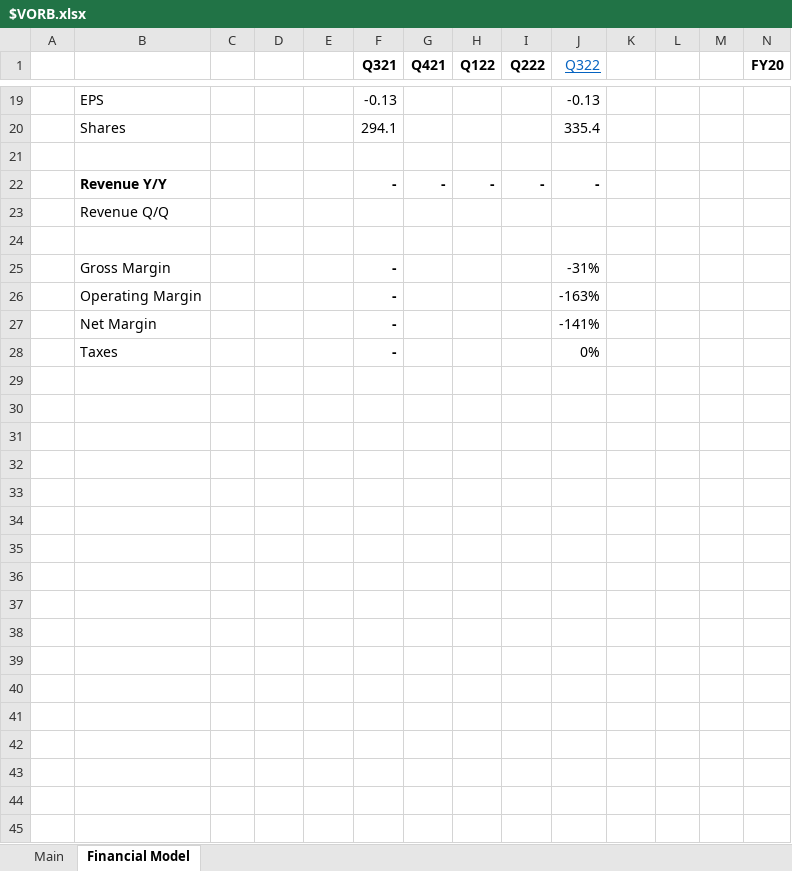
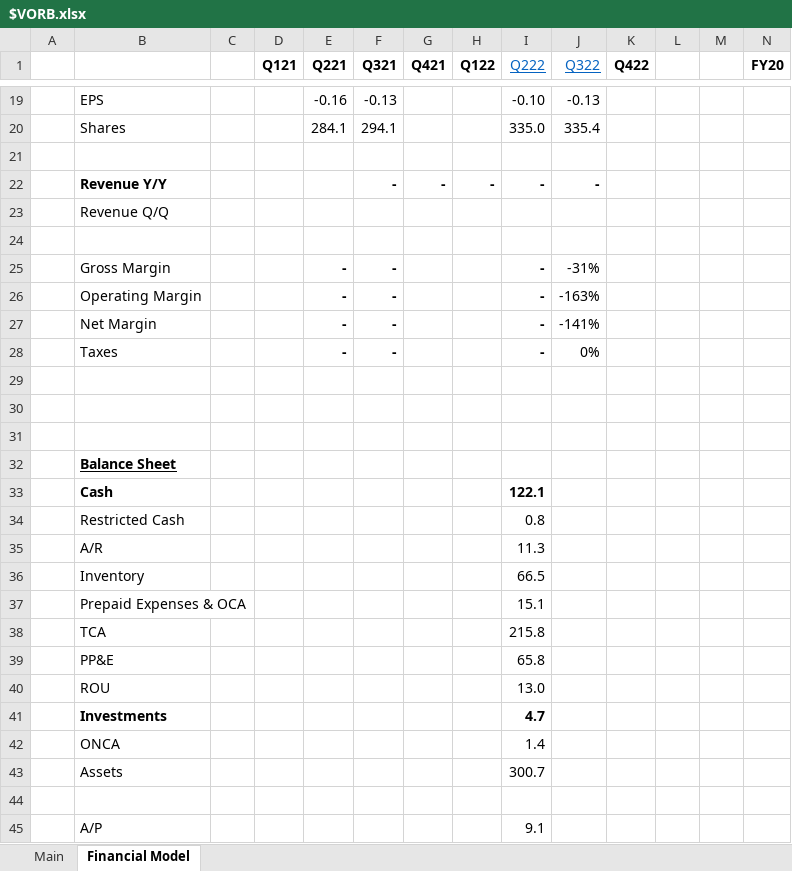
Before and after one commit to Charlie-Hill/Financial-Models, an Excel workbook: $VORB.xlsx, sheet Financial Model, drawn as a sheet; only a part is shown, gaps mark what is left out; values as stored, in another font and other column widths than the file's, no borders; charts and pictures not drawn; rows hold the shown columns only; the diff covers the shown part only; the diff names each change by its address in the sheet, - before the commit and + after, or states it on an @@ line.

Commit message:
Add business info to $VORB, add balance sheet data

```diff
--- a/$VORB.xlsx (sheet Financial Model)
+++ b/$VORB.xlsx (sheet Financial Model)
-D1: (empty)
+D1: Q121
-E1: (empty)
+E1: Q221
@@ I1 bold: on → off, underline: off → on, text colour: black → #0563C1 @@
-K1: (empty)
+K1: Q422
-E19 (Q221): (empty)
+E19 (Q221): -0.16
-I19 (Q222): (empty)
+I19 (Q222): -0.10
-E20 (Q221): (empty)
+E20 (Q221): 284.1
-I20 (Q222): (empty)
+I20 (Q222): 335.0
-E25:E28 (Q221): (empty)
+E25:E28 (Q221): -
-I25:I28 (Q222): (empty)
+I25:I28 (Q222): -
+row 29: (empty)
+row 30: (empty)
+row 31: (empty)
+row 32:  | Balance Sheet
+row 33:  | Cash |  |  |  |  |  |  | 122.1
+row 34:  | Restricted Cash |  |  |  |  |  |  | 0.8
+row 35:  | A/R |  |  |  |  |  |  | 11.3
+row 36:  | Inventory |  |  |  |  |  |  | 66.5
+row 37:  | Prepaid Expenses & OCA |  |  |  |  |  |  | 15.1
+row 38:  | TCA |  |  |  |  |  |  | 215.8
+row 39:  | PP&E |  |  |  |  |  |  | 65.8
+row 40:  | ROU |  |  |  |  |  |  | 13.0
+row 41:  | Investments |  |  |  |  |  |  | 4.7
+row 42:  | ONCA |  |  |  |  |  |  | 1.4
+row 43:  | Assets |  |  |  |  |  |  | 300.7
+row 44: (empty)
+row 45:  | A/P |  |  |  |  |  |  | 9.1
```
Also changed, not shown: 31 added rows, 1 removed row and 32 edited cells elsewhere in this sheet, sheet Main, charts or pictures.
